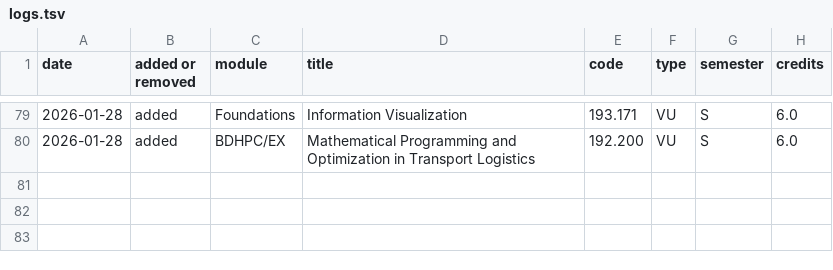
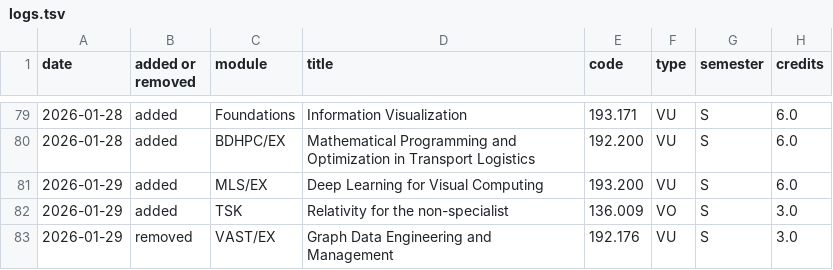
Before and after one commit to Emile-Jn/tiss-curriculum-scraper, a TSV file: logs.tsv, drawn as a sheet; only a part is shown, gaps mark what is left out; the diff names each change by its address in the sheet, - before the commit and + after, or states it on an @@ line.

```diff
--- a/logs.tsv
+++ b/logs.tsv
+row 81: 2026-01-29 | added | MLS/EX | Deep Learning for Visual Computing | 193.200 | VU | S | 6.0
+row 82: 2026-01-29 | added | TSK | Relativity for the non-specialist | 136.009 | VO | S | 3.0
+row 83: 2026-01-29 | removed | VAST/EX | Graph Data Engineering and Management | 192.176 | VU | S | 3.0
```
Also changed, not shown: curriculum.tsv.
